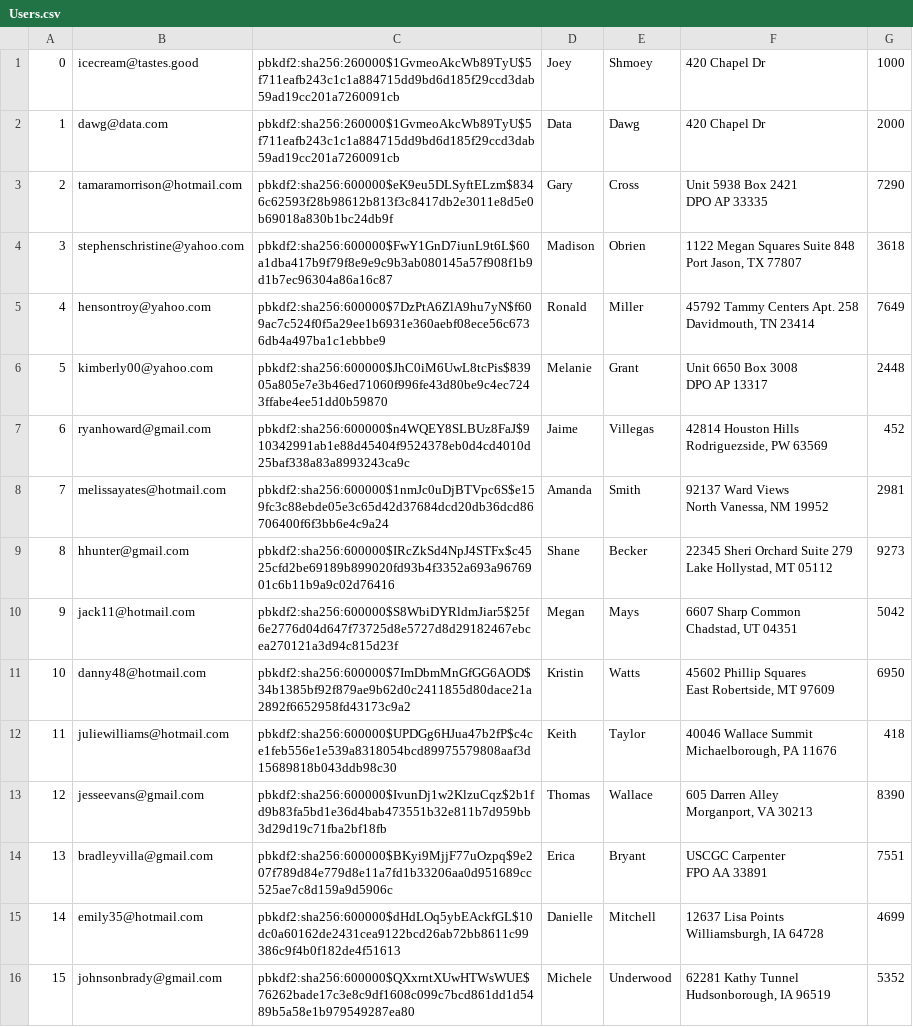
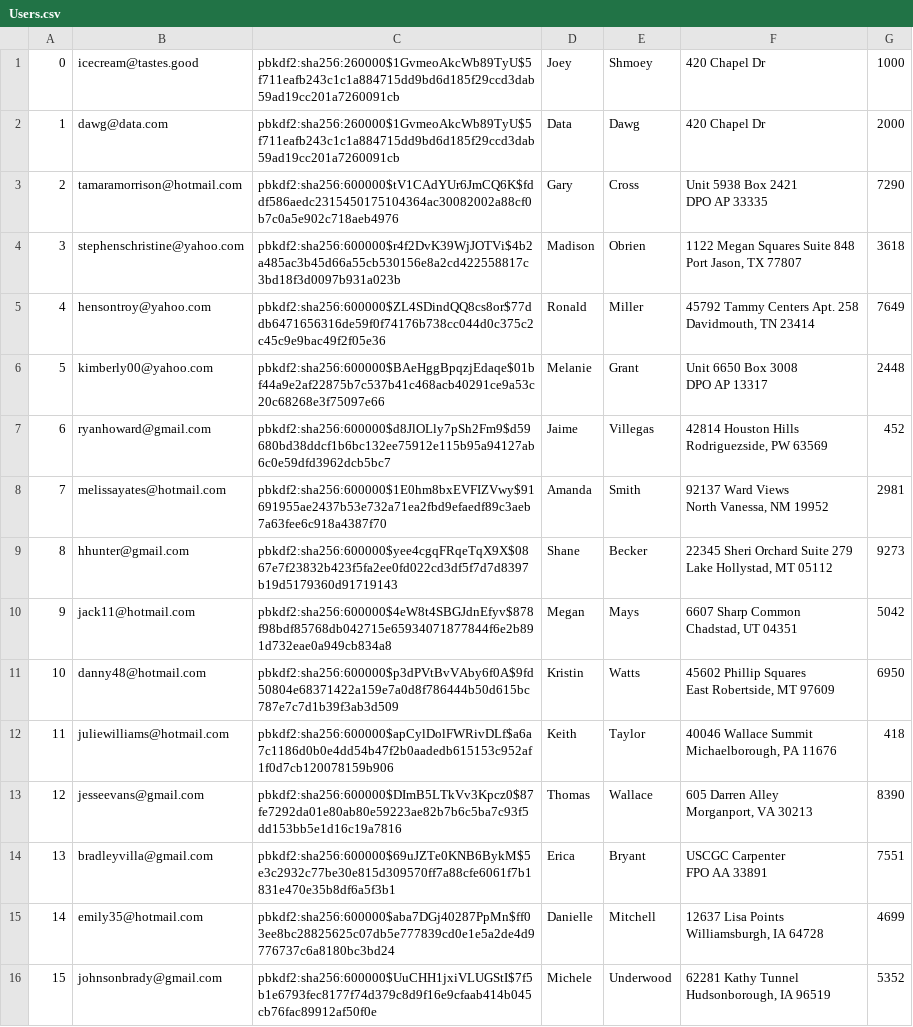
Before and after one commit to pradneshkolluru/CS316-Amazon, a CSV file: mini-amazon-skeleton-main/db/generated/Users.csv, drawn as a sheet; only a part is shown; the diff covers the shown part only; the diff names each change by its address in the sheet, - before the commit and + after, or states it on an @@ line.

```diff
--- a/mini-amazon-skeleton-main/db/generated/Users.csv
+++ b/mini-amazon-skeleton-main/db/generated/Users.csv
-C3: pbkdf2:sha256:600000$eK9eu5DLSyftELzm$8346c62593f28b98612b813f3c8417db2e3011e8d5e0b69018a830b1bc24db9f
+C3: pbkdf2:sha256:600000$tV1CAdYUr6JmCQ6K$fddf586aedc2315450175104364ac30082002a88cf0b7c0a5e902c718aeb4976
-C4: pbkdf2:sha256:600000$FwY1GnD7iunL9t6L$60a1dba417b9f79f8e9e9c9b3ab080145a57f908f1b9d1b7ec96304a86a16c87
+C4: pbkdf2:sha256:600000$r4f2DvK39WjJOTVi$4b2a485ac3b45d66a55cb530156e8a2cd422558817c3bd18f3d0097b931a023b
-C5: pbkdf2:sha256:600000$7DzPtA6ZlA9hu7yN$f609ac7c524f0f5a29ee1b6931e360aebf08ece56c6736db4a497ba1c1ebbbe9
+C5: pbkdf2:sha256:600000$ZL4SDindQQ8cs8or$77ddb6471656316de59f0f74176b738cc044d0c375c2c45c9e9bac49f2f05e36
-C6: pbkdf2:sha256:600000$JhC0iM6UwL8tcPis$83905a805e7e3b46ed71060f996fe43d80be9c4ec7243ffabe4ee51dd0b59870
+C6: pbkdf2:sha256:600000$BAeHggBpqzjEdaqe$01bf44a9e2af22875b7c537b41c468acb40291ce9a53c20c68268e3f75097e66
-C7: pbkdf2:sha256:600000$n4WQEY8SLBUz8FaJ$910342991ab1e88d45404f9524378eb0d4cd4010d25baf338a83a8993243ca9c
+C7: pbkdf2:sha256:600000$d8JlOLly7pSh2Fm9$d59680bd38ddcf1b6bc132ee75912e115b95a94127ab6c0e59dfd3962dcb5bc7
-C8: pbkdf2:sha256:600000$1nmJc0uDjBTVpc6S$e159fc3c88ebde05e3c65d42d37684dcd20db36dcd86706400f6f3bb6e4c9a24
+C8: pbkdf2:sha256:600000$1E0hm8bxEVFIZVwy$91691955ae2437b53e732a71ea2fbd9efaedf89c3aeb7a63fee6c918a4387f70
-C9: pbkdf2:sha256:600000$IRcZkSd4NpJ4STFx$c4525cfd2be69189b899020fd93b4f3352a693a9676901c6b11b9a9c02d76416
+C9: pbkdf2:sha256:600000$yee4cgqFRqeTqX9X$0867e7f23832b423f5fa2ee0fd022cd3df5f7d7d8397b19d5179360d91719143
-C10: pbkdf2:sha256:600000$S8WbiDYRldmJiar5$25f6e2776d04d647f73725d8e5727d8d29182467ebcea270121a3d94c815d23f
+C10: pbkdf2:sha256:600000$4eW8t4SBGJdnEfyv$878f98bdf85768db042715e65934071877844f6e2b891d732eae0a949cb834a8
-C11: pbkdf2:sha256:600000$7ImDbmMnGfGG6AOD$34b1385bf92f879ae9b62d0c2411855d80dace21a2892f6652958fd43173c9a2
+C11: pbkdf2:sha256:600000$p3dPVtBvVAby6f0A$9fd50804e68371422a159e7a0d8f786444b50d615bc787e7c7d1b39f3ab3d509
-C12: pbkdf2:sha256:600000$UPDGg6HJua47b2fP$c4ce1feb556e1e539a8318054bcd89975579808aaf3d15689818b043ddb98c30
+C12: pbkdf2:sha256:600000$apCylDolFWRivDLf$a6a7c1186d0b0e4dd54b47f2b0aadedb615153c952af1f0d7cb120078159b906
-C13: pbkdf2:sha256:600000$IvunDj1w2KlzuCqz$2b1fd9b83fa5bd1e36d4bab473551b32e811b7d959bb3d29d19c71fba2bf18fb
+C13: pbkdf2:sha256:600000$DImB5LTkVv3Kpcz0$87fe7292da01e80ab80e59223ae82b7b6c5ba7c93f5dd153bb5e1d16c19a7816
-C14: pbkdf2:sha256:600000$BKyi9MjjF77uOzpq$9e207f789d84e779d8e11a7fd1b33206aa0d951689cc525ae7c8d159a9d5906c
+C14: pbkdf2:sha256:600000$69uJZTe0KNB6BykM$5e3c2932c77be30e815d309570ff7a88cfe6061f7b1831e470e35b8df6a5f3b1
-C15: pbkdf2:sha256:600000$dHdLOq5ybEAckfGL$10dc0a60162de2431cea9122bcd26ab72bb8611c99386c9f4b0f182de4f51613
+C15: pbkdf2:sha256:600000$aba7DGj40287PpMn$ff03ee8bc28825625c07db5e777839cd0e1e5a2de4d9776737c6a8180bc3bd24
-C16: pbkdf2:sha256:600000$QXxrntXUwHTWsWUE$76262bade17c3e8c9df1608c099c7bcd861dd1d5489b5a58e1b979549287ea80
+C16: pbkdf2:sha256:600000$UuCHH1jxiVLUGStI$7f5b1e6793fec8177f74d379c8d9f16e9cfaab414b045cb76fac89912af50f0e
```
Also changed, not shown: 84 edited cells elsewhere in this file, mini-amazon-skeleton-main/db/generated/Cart.csv, mini-amazon-skeleton-main/db/generated/SellerReviews.csv, 10 other files.
